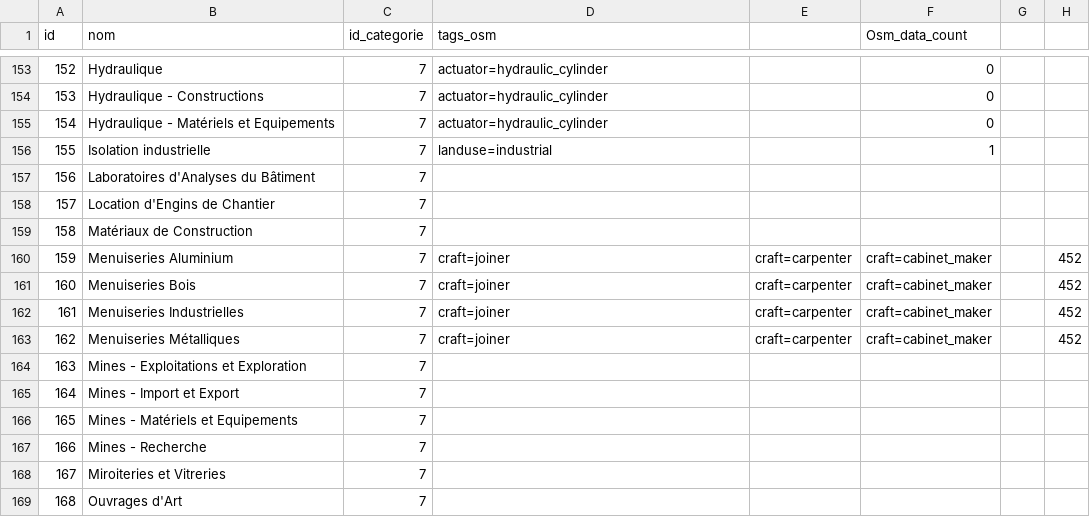
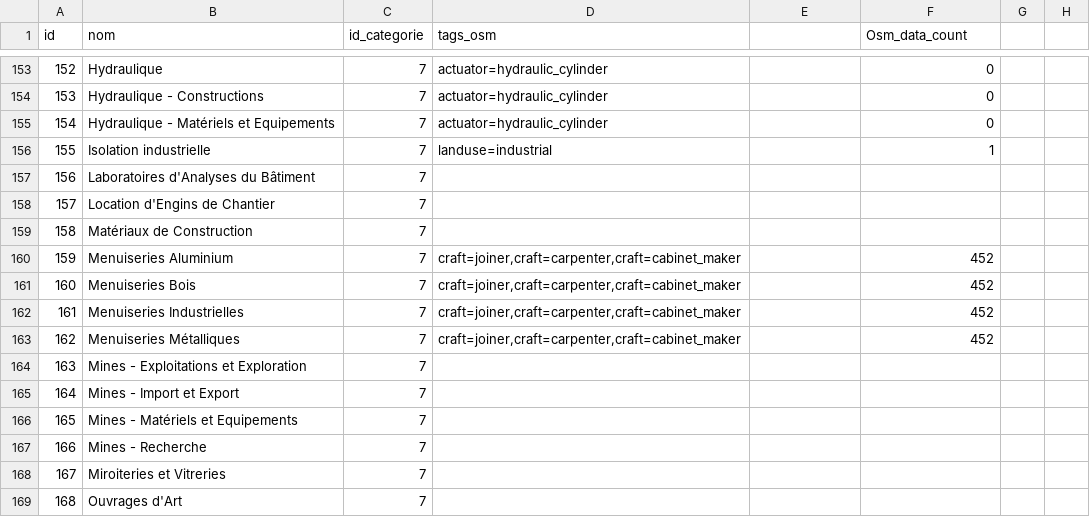
Before and after one commit to Position-Platform/osm2position, a CSV file: datas/sous_categories.csv, drawn as a sheet; only a part is shown, gaps mark what is left out.

Commit message:
update csv

```diff
--- a/datas/sous_categories.csv
+++ b/datas/sous_categories.csv
@@ -159,6 +159,6 @@ id,nom,id_categorie,tags_osm,,Osm_data_count,,
 158,Matériaux de Construction,7,,,,,
-159,Menuiseries Aluminium,7,craft=joiner,craft=carpenter,craft=cabinet_maker,,452,,
-160,Menuiseries Bois,7,craft=joiner,craft=carpenter,craft=cabinet_maker,,452,,
-161,Menuiseries Industrielles,7,craft=joiner,craft=carpenter,craft=cabinet_maker,,452,,
-162,Menuiseries Métalliques,7,craft=joiner,craft=carpenter,craft=cabinet_maker,,452,,
+159,Menuiseries Aluminium,7,"craft=joiner,craft=carpenter,craft=cabinet_maker",,452,,
+160,Menuiseries Bois,7,"craft=joiner,craft=carpenter,craft=cabinet_maker",,452,,
+161,Menuiseries Industrielles,7,"craft=joiner,craft=carpenter,craft=cabinet_maker",,452,,
+162,Menuiseries Métalliques,7,"craft=joiner,craft=carpenter,craft=cabinet_maker",,452,,
 163,Mines - Exploitations et Exploration,7,,,,,
```
